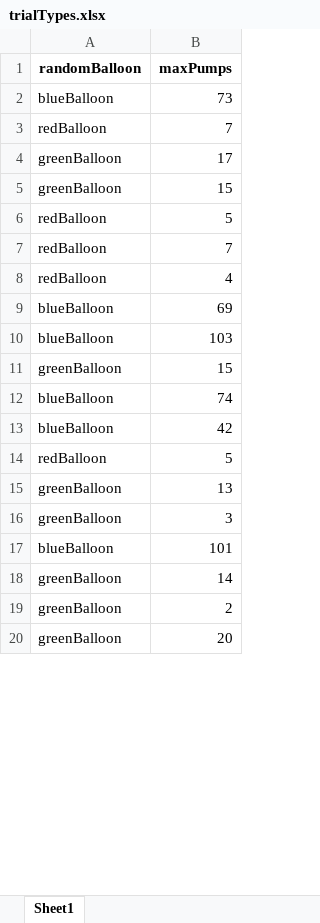
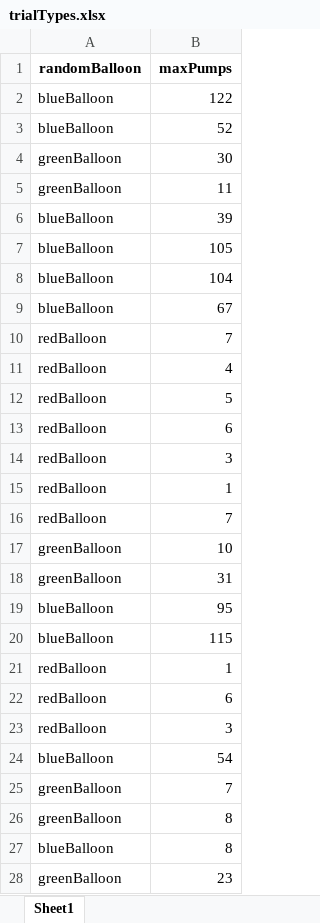
Before and after one commit to kbarbora/bart_test, an Excel workbook: trialTypes.xlsx, sheet Sheet1, drawn as a sheet; only a part is shown; values as stored, in another font and other column widths than the file's, no borders; removed rows and columns are numbered as before the commit, all else as after; the diff covers the shown part only; the diff names each change by its address in the sheet, - before the commit and + after, or states it on an @@ line.

Commit message:
add time to data

```diff
--- a/trialTypes.xlsx (sheet Sheet1)
+++ b/trialTypes.xlsx (sheet Sheet1)
@@ row 79 moved to row 2: blueBalloon @@
-B3 (maxPumps): 73
+B3 (maxPumps): 52
-B4 (maxPumps): 17
+B4 (maxPumps): 30
-B5 (maxPumps): 15
+B5 (maxPumps): 11
@@ row 6 moved to row 43: redBalloon @@
+row 6: blueBalloon | 39
+row 7: blueBalloon | 105
+row 8: blueBalloon | 104
+row 9: blueBalloon | 67
-row 9: blueBalloon | 69
-row 10: blueBalloon | 103
-row 11: greenBalloon | 15
@@ row 12 moved to row 88: blueBalloon @@
-row 13: blueBalloon | 42
-row 15: greenBalloon | 13
+row 13: redBalloon | 6
-A14 (randomBalloon): greenBalloon
+A14 (randomBalloon): redBalloon
@@ row 35 moved to row 15: redBalloon @@
@@ row 3 moved to row 16: redBalloon @@
@@ row 65 moved to row 17: greenBalloon @@
@@ row 68 moved to row 18: greenBalloon @@
-B19 (maxPumps): 101
+B19 (maxPumps): 95
@@ row 80 moved to row 20: blueBalloon @@
@@ row 36 moved to row 21: redBalloon @@
+row 22: redBalloon | 6
@@ row 38 moved to row 23: redBalloon @@
+row 24: blueBalloon | 54
-B25 (maxPumps): 14
+B25 (maxPumps): 7
-B26 (maxPumps): 2
+B26 (maxPumps): 8
+row 27: blueBalloon | 8
-B28 (maxPumps): 20
+B28 (maxPumps): 23
```
Also changed, not shown: 21 added rows, 24 removed rows, 12 moved rows and 11 edited cells elsewhere in this sheet, 5 other files.
